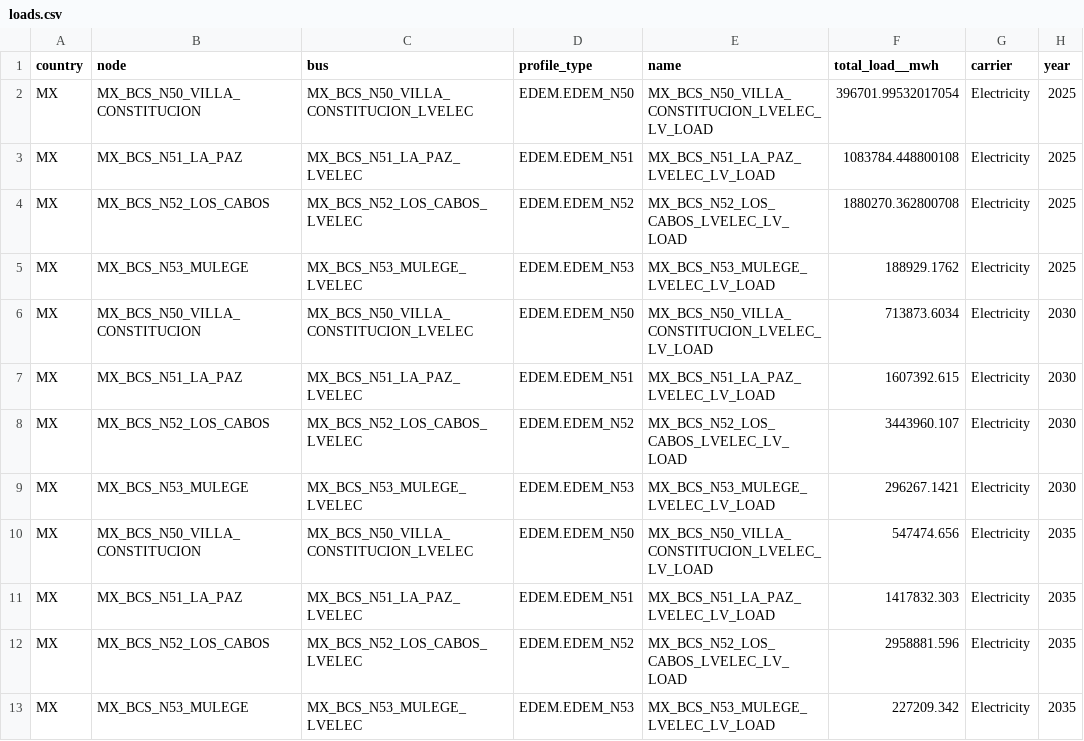
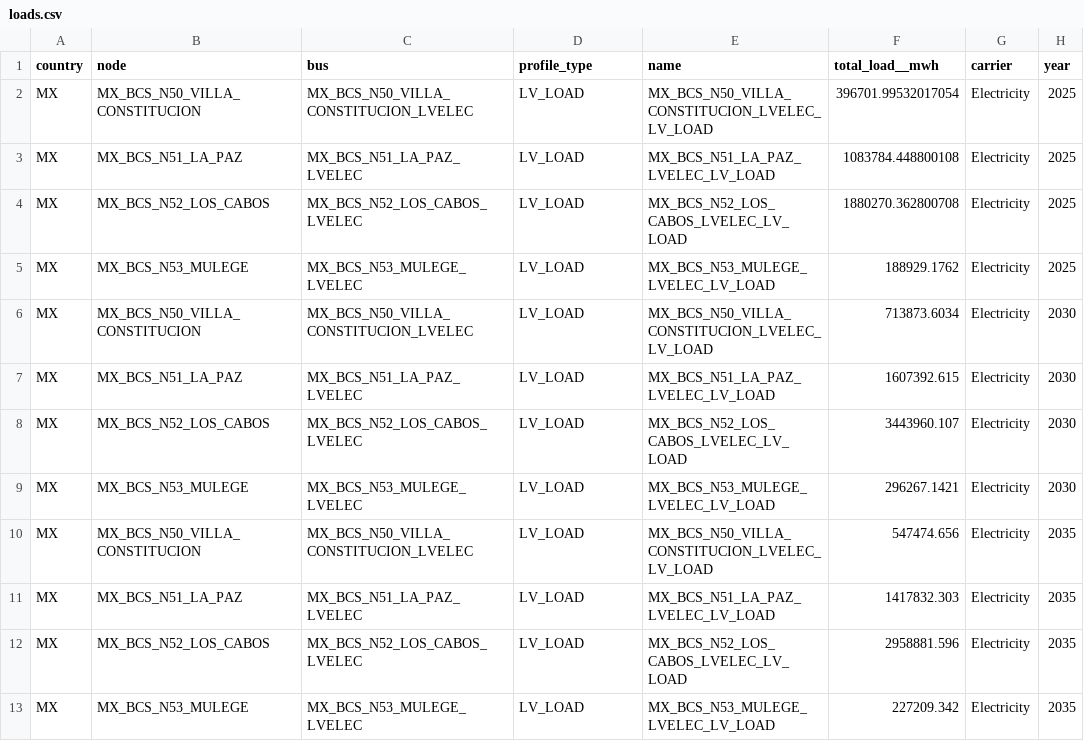
Before and after one commit to Sophia-beep168/pypsa-spice-bcs, a CSV file: data/pypsa-spice-data/project_02/input/scenario_01/power/loads.csv, drawn as a sheet.

```diff
--- a/data/pypsa-spice-data/project_02/input/scenario_01/power/loads.csv
+++ b/data/pypsa-spice-data/project_02/input/scenario_01/power/loads.csv
@@ -1,13 +1,13 @@
 country,node,bus,profile_type,name,total_load__mwh,carrier,year
-MX,MX_BCS_N50_VILLA_CONSTITUCION,MX_BCS_N50_VILLA_CONSTITUCION_LVELEC,EDEM.EDEM_N50,MX_BCS_N50_VILLA_CONSTITUCION_LVELEC_LV_LOAD,396701.99532017054,Electricity,2025
-MX,MX_BCS_N51_LA_PAZ,MX_BCS_N51_LA_PAZ_LVELEC,EDEM.EDEM_N51,MX_BCS_N51_LA_PAZ_LVELEC_LV_LOAD,1083784.448800108,Electricity,2025
-MX,MX_BCS_N52_LOS_CABOS,MX_BCS_N52_LOS_CABOS_LVELEC,EDEM.EDEM_N52,MX_BCS_N52_LOS_CABOS_LVELEC_LV_LOAD,1880270.362800708,Electricity,2025
-MX,MX_BCS_N53_MULEGE,MX_BCS_N53_MULEGE_LVELEC,EDEM.EDEM_N53,MX_BCS_N53_MULEGE_LVELEC_LV_LOAD,188929.1762,Electricity,2025
-MX,MX_BCS_N50_VILLA_CONSTITUCION,MX_BCS_N50_VILLA_CONSTITUCION_LVELEC,EDEM.EDEM_N50,MX_BCS_N50_VILLA_CONSTITUCION_LVELEC_LV_LOAD,713873.6034,Electricity,2030
-MX,MX_BCS_N51_LA_PAZ,MX_BCS_N51_LA_PAZ_LVELEC,EDEM.EDEM_N51,MX_BCS_N51_LA_PAZ_LVELEC_LV_LOAD,1607392.615,Electricity,2030
-MX,MX_BCS_N52_LOS_CABOS,MX_BCS_N52_LOS_CABOS_LVELEC,EDEM.EDEM_N52,MX_BCS_N52_LOS_CABOS_LVELEC_LV_LOAD,3443960.107,Electricity,2030
-MX,MX_BCS_N53_MULEGE,MX_BCS_N53_MULEGE_LVELEC,EDEM.EDEM_N53,MX_BCS_N53_MULEGE_LVELEC_LV_LOAD,296267.1421,Electricity,2030
-MX,MX_BCS_N50_VILLA_CONSTITUCION,MX_BCS_N50_VILLA_CONSTITUCION_LVELEC,EDEM.EDEM_N50,MX_BCS_N50_VILLA_CONSTITUCION_LVELEC_LV_LOAD,547474.656,Electricity,2035
-MX,MX_BCS_N51_LA_PAZ,MX_BCS_N51_LA_PAZ_LVELEC,EDEM.EDEM_N51,MX_BCS_N51_LA_PAZ_LVELEC_LV_LOAD,1417832.303,Electricity,2035
-MX,MX_BCS_N52_LOS_CABOS,MX_BCS_N52_LOS_CABOS_LVELEC,EDEM.EDEM_N52,MX_BCS_N52_LOS_CABOS_LVELEC_LV_LOAD,2958881.596,Electricity,2035
-MX,MX_BCS_N53_MULEGE,MX_BCS_N53_MULEGE_LVELEC,EDEM.EDEM_N53,MX_BCS_N53_MULEGE_LVELEC_LV_LOAD,227209.342,Electricity,2035
+MX,MX_BCS_N50_VILLA_CONSTITUCION,MX_BCS_N50_VILLA_CONSTITUCION_LVELEC,LV_LOAD,MX_BCS_N50_VILLA_CONSTITUCION_LVELEC_LV_LOAD,396701.99532017054,Electricity,2025
+MX,MX_BCS_N51_LA_PAZ,MX_BCS_N51_LA_PAZ_LVELEC,LV_LOAD,MX_BCS_N51_LA_PAZ_LVELEC_LV_LOAD,1083784.448800108,Electricity,2025
+MX,MX_BCS_N52_LOS_CABOS,MX_BCS_N52_LOS_CABOS_LVELEC,LV_LOAD,MX_BCS_N52_LOS_CABOS_LVELEC_LV_LOAD,1880270.362800708,Electricity,2025
+MX,MX_BCS_N53_MULEGE,MX_BCS_N53_MULEGE_LVELEC,LV_LOAD,MX_BCS_N53_MULEGE_LVELEC_LV_LOAD,188929.1762,Electricity,2025
+MX,MX_BCS_N50_VILLA_CONSTITUCION,MX_BCS_N50_VILLA_CONSTITUCION_LVELEC,LV_LOAD,MX_BCS_N50_VILLA_CONSTITUCION_LVELEC_LV_LOAD,713873.6034,Electricity,2030
+MX,MX_BCS_N51_LA_PAZ,MX_BCS_N51_LA_PAZ_LVELEC,LV_LOAD,MX_BCS_N51_LA_PAZ_LVELEC_LV_LOAD,1607392.615,Electricity,2030
+MX,MX_BCS_N52_LOS_CABOS,MX_BCS_N52_LOS_CABOS_LVELEC,LV_LOAD,MX_BCS_N52_LOS_CABOS_LVELEC_LV_LOAD,3443960.107,Electricity,2030
+MX,MX_BCS_N53_MULEGE,MX_BCS_N53_MULEGE_LVELEC,LV_LOAD,MX_BCS_N53_MULEGE_LVELEC_LV_LOAD,296267.1421,Electricity,2030
+MX,MX_BCS_N50_VILLA_CONSTITUCION,MX_BCS_N50_VILLA_CONSTITUCION_LVELEC,LV_LOAD,MX_BCS_N50_VILLA_CONSTITUCION_LVELEC_LV_LOAD,547474.656,Electricity,2035
+MX,MX_BCS_N51_LA_PAZ,MX_BCS_N51_LA_PAZ_LVELEC,LV_LOAD,MX_BCS_N51_LA_PAZ_LVELEC_LV_LOAD,1417832.303,Electricity,2035
+MX,MX_BCS_N52_LOS_CABOS,MX_BCS_N52_LOS_CABOS_LVELEC,LV_LOAD,MX_BCS_N52_LOS_CABOS_LVELEC_LV_LOAD,2958881.596,Electricity,2035
+MX,MX_BCS_N53_MULEGE,MX_BCS_N53_MULEGE_LVELEC,LV_LOAD,MX_BCS_N53_MULEGE_LVELEC_LV_LOAD,227209.342,Electricity,2035
```
Also changed, not shown: data/pypsa-spice-data/project_02/input/scenario_01/power/decomission_capacity.csv, data/pypsa-spice-data/project_02/input/scenario_01/power/fuel_supplies.csv, 2 other files.
